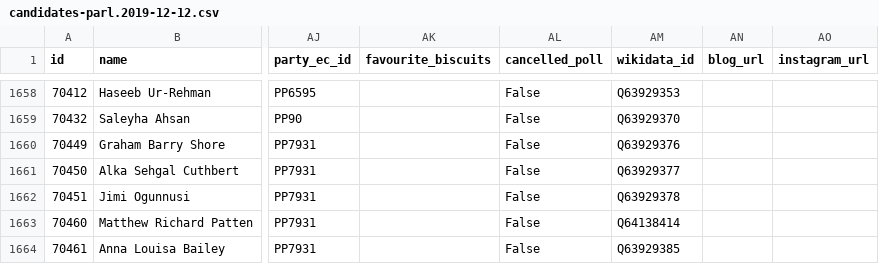
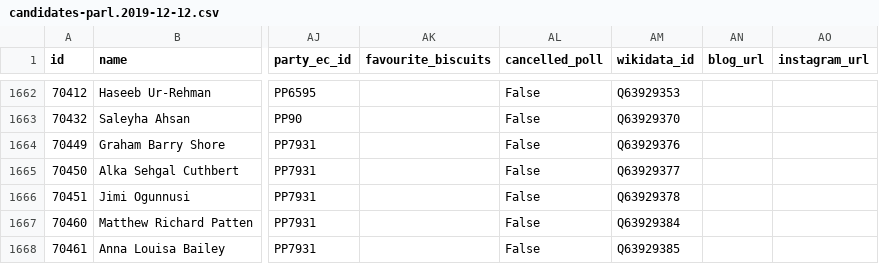
Before and after one commit to h2g2bob/dontsplittheremainvote, a CSV file: data/democlub-candidates/candidates-parl.2019-12-12.csv, drawn as a sheet; only a part is shown, gaps mark what is left out; addresses are those after the commit; the diff covers the shown part only; the diff names each change by its address in the sheet, - before the commit and + after, or states it on an @@ line.

```diff
--- a/data/democlub-candidates/candidates-parl.2019-12-12.csv
+++ b/data/democlub-candidates/candidates-parl.2019-12-12.csv
-AM1667 (wikidata_id): Q64138414
+AM1667 (wikidata_id): Q63929384
```
Also changed, not shown: 6 added rows and 14 edited cells elsewhere in this file, 2 other files.
